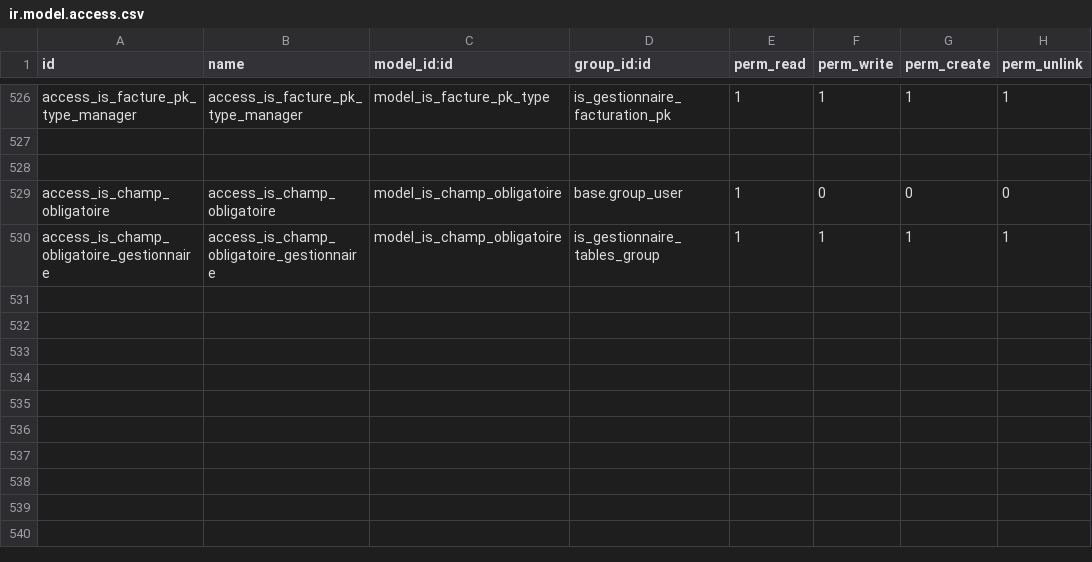
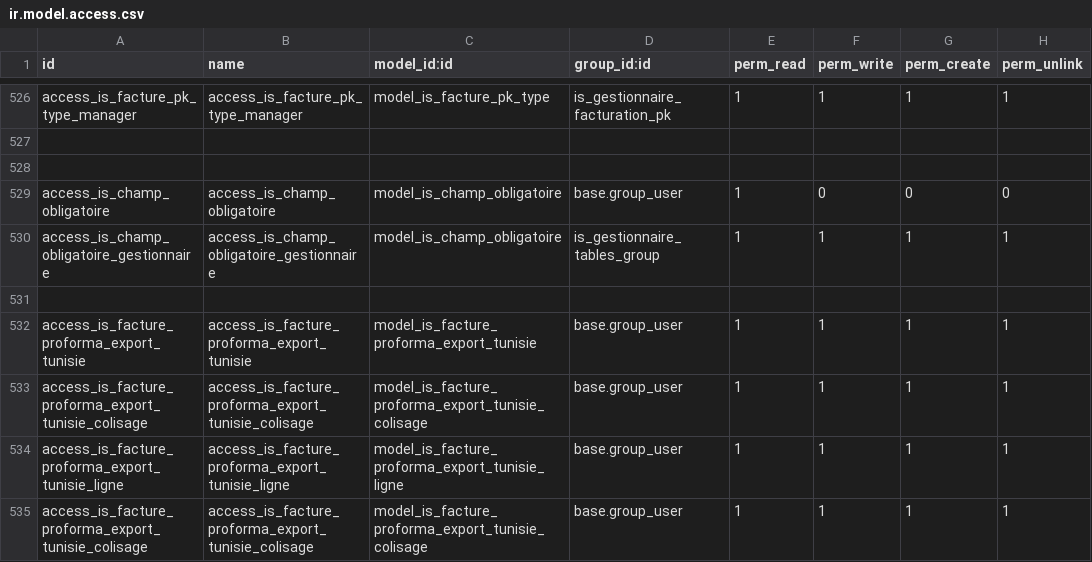
Before and after one commit to tonygalmiche/is_plastigray16, a CSV file: security/ir.model.access.csv, drawn as a sheet; only a part is shown, gaps mark what is left out; the diff names each change by its address in the sheet, - before the commit and + after, or states it on an @@ line.

```diff
--- a/security/ir.model.access.csv
+++ b/security/ir.model.access.csv
+row 531: (empty)
+row 532: access_is_facture_proforma_export_tunisie | access_is_facture_proforma_export_tunisie | model_is_facture_proforma_export_tunisie | base.group_user | 1 | 1 | 1 | 1
+row 533: access_is_facture_proforma_export_tunisie_colisage | access_is_facture_proforma_export_tunisie_colisage | model_is_facture_proforma_export_tunisie_colisage | base.group_user | 1 | 1 | 1 | 1
+row 534: access_is_facture_proforma_export_tunisie_ligne | access_is_facture_proforma_export_tunisie_ligne | model_is_facture_proforma_export_tunisie_ligne | base.group_user | 1 | 1 | 1 | 1
+row 535: access_is_facture_proforma_export_tunisie_colisage | access_is_facture_proforma_export_tunisie_colisage | model_is_facture_proforma_export_tunisie_colisage | base.group_user | 1 | 1 | 1 | 1
```
Also changed, not shown: 5 other files.
